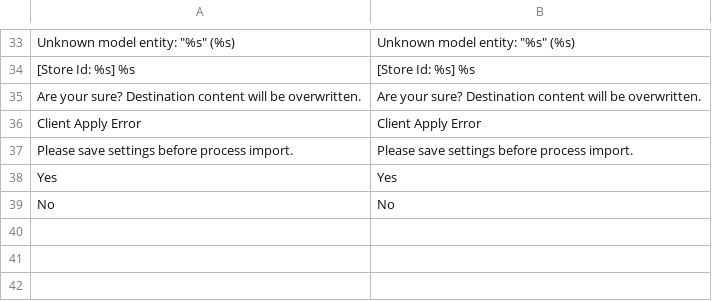
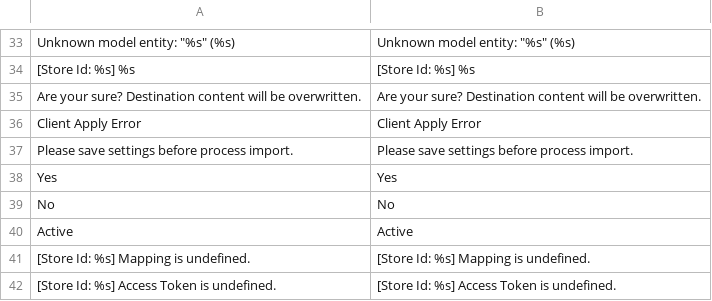
Before and after one commit to integer-net/Haendlerbund, a CSV file: src/app/locale/en_US/IntegerNet_Haendlerbund.csv, drawn as a sheet; only a part is shown, gaps mark what is left out; the diff names each change by its address in the sheet, - before the commit and + after, or states it on an @@ line.

Commit message:
is_active availability, improved error messages

```diff
--- a/src/app/locale/en_US/IntegerNet_Haendlerbund.csv
+++ b/src/app/locale/en_US/IntegerNet_Haendlerbund.csv
+row 40: Active | Active
+row 41: [Store Id: %s] Mapping is undefined. | [Store Id: %s] Mapping is undefined.
+row 42: [Store Id: %s] Access Token is undefined. | [Store Id: %s] Access Token is undefined.
```
Also changed, not shown: src/app/locale/de_DE/IntegerNet_Haendlerbund.csv.
